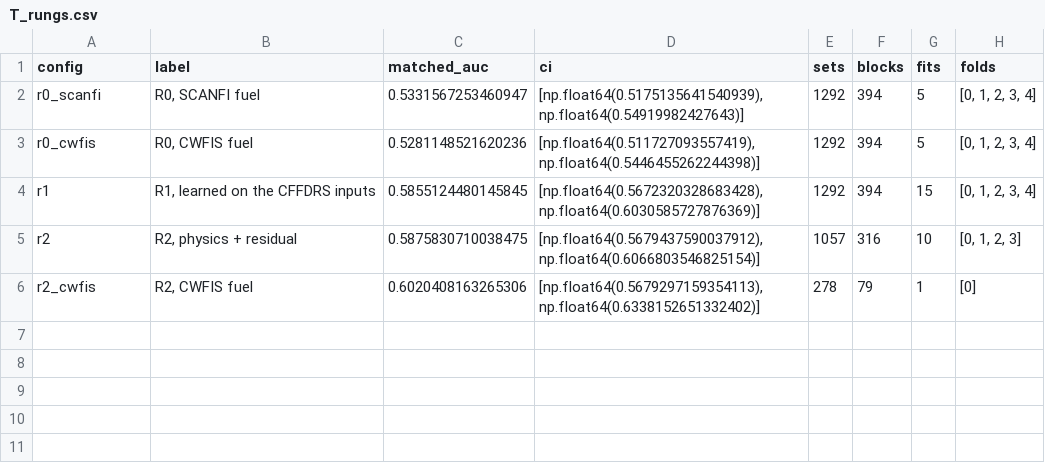
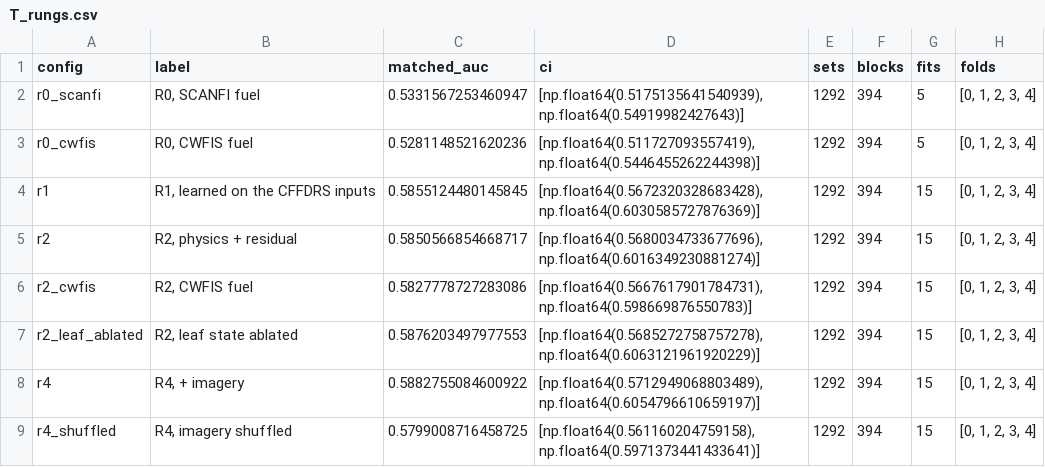
Before and after one commit to safari-labs/Fire_Risk_Statistics, a CSV file: docs/results/P9/p9b_ignition_rungs/T_rungs.csv, drawn as a sheet.

```diff
--- a/docs/results/P9/p9b_ignition_rungs/T_rungs.csv
+++ b/docs/results/P9/p9b_ignition_rungs/T_rungs.csv
@@ -4,3 +4,6 @@ r0_cwfis,"R0, CWFIS fuel",0.5281148521620236,"[np.float64(0.511727093557419), np
 r1,"R1, learned on the CFFDRS inputs",0.5855124480145845,"[np.float64(0.5672320328683428), np.float64(0.6030585727876369)]",1292,394,15,"[0, 1, 2, 3, 4]"
-r2,"R2, physics + residual",0.5875830710038475,"[np.float64(0.5679437590037912), np.float64(0.6066803546825154)]",1057,316,10,"[0, 1, 2, 3]"
-r2_cwfis,"R2, CWFIS fuel",0.6020408163265306,"[np.float64(0.5679297159354113), np.float64(0.6338152651332402)]",278,79,1,[0]
+r2,"R2, physics + residual",0.5850566854668717,"[np.float64(0.5680034733677696), np.float64(0.6016349230881274)]",1292,394,15,"[0, 1, 2, 3, 4]"
+r2_cwfis,"R2, CWFIS fuel",0.5827778727283086,"[np.float64(0.5667617901784731), np.float64(0.598669876550783)]",1292,394,15,"[0, 1, 2, 3, 4]"
+r2_leaf_ablated,"R2, leaf state ablated",0.5876203497977553,"[np.float64(0.5685272758757278), np.float64(0.6063121961920229)]",1292,394,15,"[0, 1, 2, 3, 4]"
+r4,"R4, + imagery",0.5882755084600922,"[np.float64(0.5712949068803489), np.float64(0.6054796610659197)]",1292,394,15,"[0, 1, 2, 3, 4]"
+r4_shuffled,"R4, imagery shuffled",0.5799008716458725,"[np.float64(0.561160204759158), np.float64(0.5971373441433641)]",1292,394,15,"[0, 1, 2, 3, 4]"
```
Also changed, not shown: docs/results/P9/p9b_ignition_rungs/T_contrasts.csv, 11 other files.
